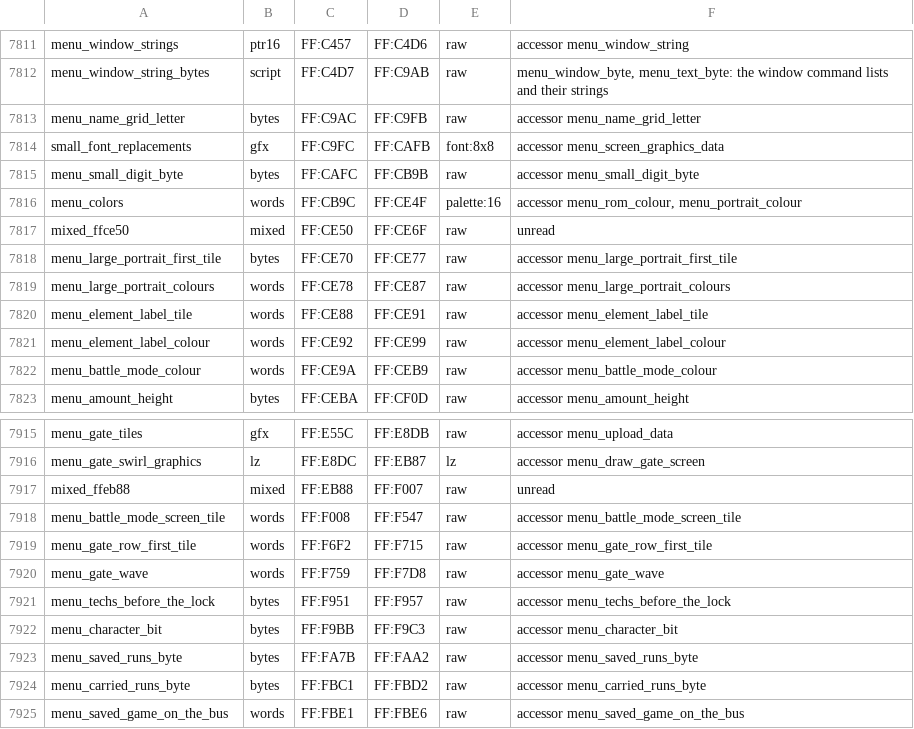
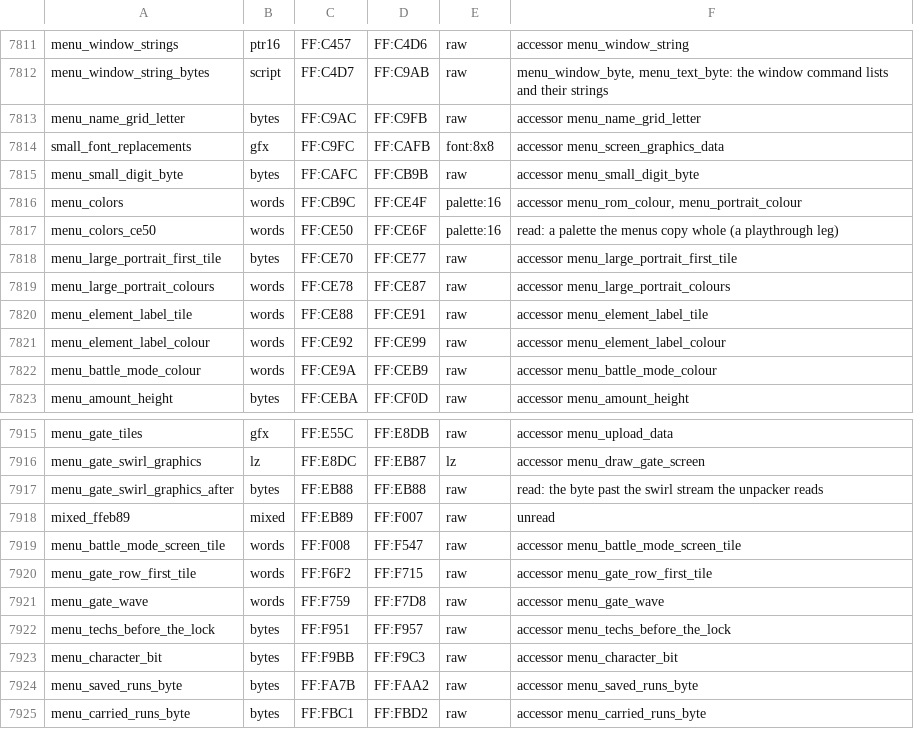
Before and after one commit to zdiemer/chrono-trigger-reimplemented, a TSV file: re/assets.tsv, drawn as a sheet; only a part is shown, gaps mark what is left out; the shorter side is filled out with more unchanged rows.

Commit message:
Type the palette and the stream's last byte a playthrough leg reads

```diff
--- a/re/assets.tsv
+++ b/re/assets.tsv
@@ -7816,3 +7816,3 @@ menu_small_digit_byte	bytes	FF:CAFC	FF:CB9B	raw	accessor menu_small_digit_byte
 menu_colors	words	FF:CB9C	FF:CE4F	palette:16	accessor menu_rom_colour, menu_portrait_colour
-mixed_ffce50	mixed	FF:CE50	FF:CE6F	raw	unread
+menu_colors_ce50	words	FF:CE50	FF:CE6F	palette:16	read: a palette the menus copy whole (a playthrough leg)
 menu_large_portrait_first_tile	bytes	FF:CE70	FF:CE77	raw	accessor menu_large_portrait_first_tile
@@ -7916,3 +7916,4 @@ menu_gate_tiles	gfx	FF:E55C	FF:E8DB	raw	accessor menu_upload_data
 menu_gate_swirl_graphics	lz	FF:E8DC	FF:EB87	lz	accessor menu_draw_gate_screen
-mixed_ffeb88	mixed	FF:EB88	FF:F007	raw	unread
+menu_gate_swirl_graphics_after	bytes	FF:EB88	FF:EB88	raw	read: the byte past the swirl stream the unpacker reads
+mixed_ffeb89	mixed	FF:EB89	FF:F007	raw	unread
 menu_battle_mode_screen_tile	words	FF:F008	FF:F547	raw	accessor menu_battle_mode_screen_tile
```
Also changed, not shown: 3 other files.
